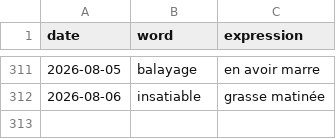
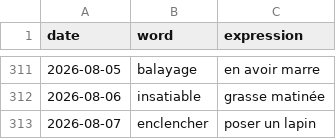
Before and after one commit to StaubOliver/wow, a CSV file: past_fr.csv, drawn as a sheet; only a part is shown, gaps mark what is left out.

```diff
--- a/past_fr.csv
+++ b/past_fr.csv
@@ -312 +312,2 @@ date;word;expression
 2026-08-06;insatiable;grasse matinée
+2026-08-07;enclencher;poser un lapin
```
Also changed, not shown: past.csv, 2 other files.
